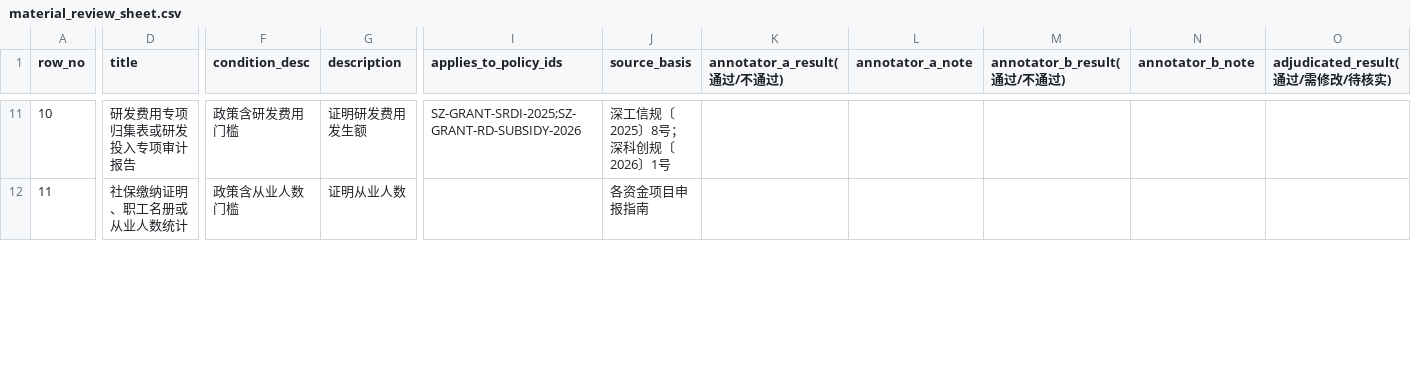
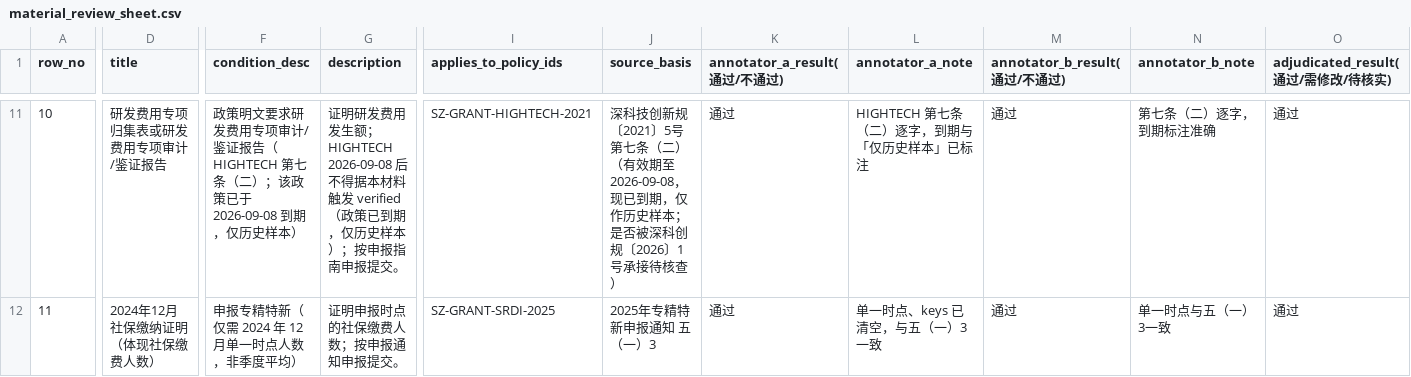
Before and after one commit to sgase233/huice, a CSV file: data/evaluation/material_review_sheet.csv, drawn as a sheet; only a part is shown, gaps mark what is left out; the diff covers the shown part only; the diff names each change by its address in the sheet, - before the commit and + after, or states it on an @@ line.

Commit message:
数据/文档：15 行材料要求完成双人复核与第二轮仲裁
- material_requirements.csv 定稿：13 行已仲裁、2 行待核实（TAX-04、GRANT-09）
- 新增 material_review_sheet_b.csv（盲签）与 round1/round2 复核记录
- MATERIAL_REQUIREMENTS §1–§3/§5 同步 SRDI-006、登记类例外、审计报告/纳税申报表映射
- M3 devlog 记录评测集冻结起草与材料复核全过程

```diff
--- a/data/evaluation/material_review_sheet.csv
+++ b/data/evaluation/material_review_sheet.csv
-D11 (title): 研发费用专项归集表或研发投入专项审计报告
+D11 (title): 研发费用专项归集表或研发费用专项审计/鉴证报告
-F11 (condition_desc): 政策含研发费用门槛
+F11 (condition_desc): 政策明文要求研发费用专项审计/鉴证报告（HIGHTECH 第七条（二）；该政策已于 2026-09-08 到期，仅历史样本）
-G11 (description): 证明研发费用发生额
+G11 (description): 证明研发费用发生额；HIGHTECH 2026-09-08 后不得据本材料触发 verified（政策已到期，仅历史样本）；按申报指南申报提交。
-I11 (applies_to_policy_ids): SZ-GRANT-SRDI-2025;SZ-GRANT-RD-SUBSIDY-2026
+I11 (applies_to_policy_ids): SZ-GRANT-HIGHTECH-2021
-J11 (source_basis): 深工信规〔2025〕8号；深科创规〔2026〕1号
+J11 (source_basis): 深科技创新规〔2021〕5号 第七条（二）（有效期至 2026-09-08，现已到期，仅作历史样本；是否被深科创规〔2026〕1号承接待核查）
-K11:K12 (annotator_a_result(通过/不通过)): (empty)
+K11:K12 (annotator_a_result(通过/不通过)): 通过
-L11 (annotator_a_note): (empty)
+L11 (annotator_a_note): HIGHTECH 第七条（二）逐字，到期与「仅历史样本」已标注
-M11:M12 (annotator_b_result(通过/不通过)): (empty)
+M11:M12 (annotator_b_result(通过/不通过)): 通过
-N11 (annotator_b_note): (empty)
+N11 (annotator_b_note): 第七条（二）逐字，到期标注准确
-O11:O12 (adjudicated_result(通过/需修改/待核实)): (empty)
+O11:O12 (adjudicated_result(通过/需修改/待核实)): 通过
-D12 (title): 社保缴纳证明、职工名册或从业人数统计
+D12 (title): 2024年12月社保缴纳证明（体现社保缴费人数）
-F12 (condition_desc): 政策含从业人数门槛
+F12 (condition_desc): 申报专精特新（仅需 2024 年 12 月单一时点人数，非季度平均）
-G12 (description): 证明从业人数
+G12 (description): 证明申报时点的社保缴费人数；按申报通知申报提交。
-I12 (applies_to_policy_ids): (empty)
+I12 (applies_to_policy_ids): SZ-GRANT-SRDI-2025
-J12 (source_basis): 各资金项目申报指南
+J12 (source_basis): 2025年专精特新申报通知 五（一）3
-L12 (annotator_a_note): (empty)
+L12 (annotator_a_note): 单一时点、keys 已清空，与五（一）3 一致
-N12 (annotator_b_note): (empty)
+N12 (annotator_b_note): 单一时点与五（一）3一致
```
Also changed, not shown: 123 edited cells elsewhere in this file, data/policies/material_requirements.csv, 5 other files.
